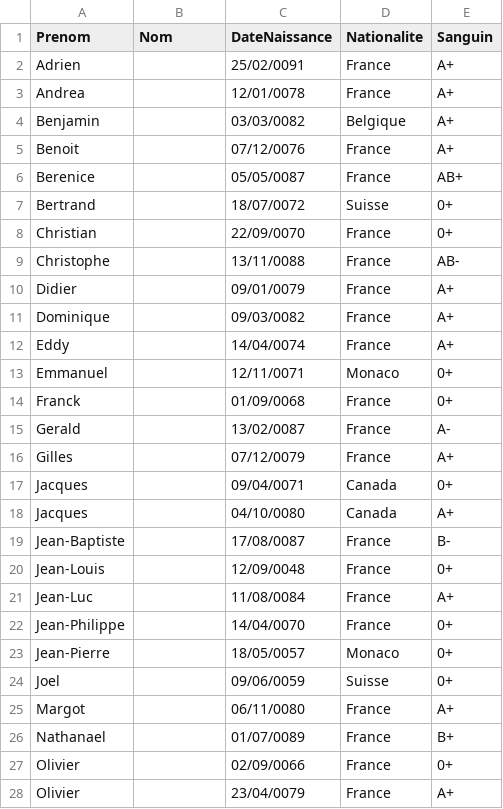
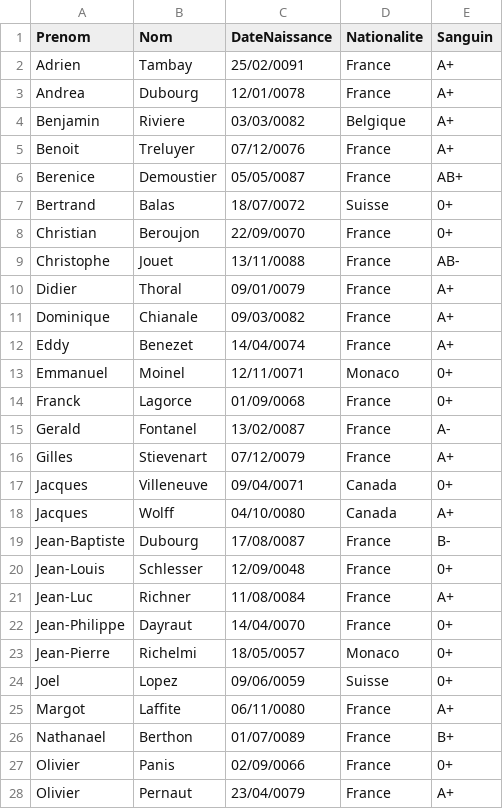
Before and after one commit to liaoxiyue/FFRAG, a CSV file: src/data/Coureur.csv, drawn as a sheet; only a part is shown; the diff covers the shown part only.

```diff
--- a/src/data/Coureur.csv
+++ b/src/data/Coureur.csv
@@ -1,28 +1,28 @@
 Prenom,Nom,DateNaissance,Nationalite,Sanguin,
-Adrien,,25/02/0091,France,A+,
-Andrea,,12/01/0078,France,A+,
-Benjamin,,03/03/0082,Belgique,A+,
-Benoit,,07/12/0076,France,A+,
-Berenice,,05/05/0087,France,AB+,
-Bertrand,,18/07/0072,Suisse,0+,
-Christian,,22/09/0070,France,0+,
-Christophe,,13/11/0088,France,AB-,
-Didier,,09/01/0079,France,A+,
-Dominique,,09/03/0082,France,A+,
-Eddy,,14/04/0074,France,A+,
-Emmanuel,,12/11/0071,Monaco,0+,
-Franck,,01/09/0068,France,0+,
-Gerald,,13/02/0087,France,A-,
-Gilles,,07/12/0079,France,A+,
-Jacques,,09/04/0071,Canada,0+,
-Jacques,,04/10/0080,Canada,A+,
-Jean-Baptiste,,17/08/0087,France,B-,
-Jean-Louis,,12/09/0048,France,0+,
-Jean-Luc,,11/08/0084,France,A+,
-Jean-Philippe,,14/04/0070,France,0+,
-Jean-Pierre,,18/05/0057,Monaco,0+,
-Joel,,09/06/0059,Suisse,0+,
-Margot,,06/11/0080,France,A+,
-Nathanael,,01/07/0089,France,B+,
-Olivier,,02/09/0066,France,0+,
-Olivier,,23/04/0079,France,A+,
+Adrien,Tambay,25/02/0091,France,A+,
+Andrea,Dubourg,12/01/0078,France,A+,
+Benjamin,Riviere,03/03/0082,Belgique,A+,
+Benoit,Treluyer,07/12/0076,France,A+,
+Berenice,Demoustier,05/05/0087,France,AB+,
+Bertrand,Balas,18/07/0072,Suisse,0+,
+Christian,Beroujon,22/09/0070,France,0+,
+Christophe,Jouet,13/11/0088,France,AB-,
+Didier,Thoral,09/01/0079,France,A+,
+Dominique,Chianale,09/03/0082,France,A+,
+Eddy,Benezet,14/04/0074,France,A+,
+Emmanuel,Moinel,12/11/0071,Monaco,0+,
+Franck,Lagorce,01/09/0068,France,0+,
+Gerald,Fontanel,13/02/0087,France,A-,
+Gilles,Stievenart,07/12/0079,France,A+,
+Jacques,Villeneuve,09/04/0071,Canada,0+,
+Jacques,Wolff,04/10/0080,Canada,A+,
+Jean-Baptiste,Dubourg,17/08/0087,France,B-,
+Jean-Louis,Schlesser,12/09/0048,France,0+,
+Jean-Luc,Richner,11/08/0084,France,A+,
+Jean-Philippe,Dayraut,14/04/0070,France,0+,
+Jean-Pierre,Richelmi,18/05/0057,Monaco,0+,
+Joel,Lopez,09/06/0059,Suisse,0+,
+Margot,Laffite,06/11/0080,France,A+,
+Nathanael,Berthon,01/07/0089,France,B+,
+Olivier,Panis,02/09/0066,France,0+,
+Olivier,Pernaut,23/04/0079,France,A+,
```
Also changed, not shown: 5 edited cells elsewhere in this file, src/data/Bonascre.csv, src/data/SuperBesse.csv, 5 other files.
